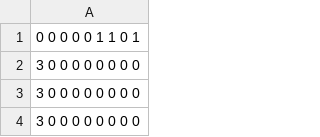
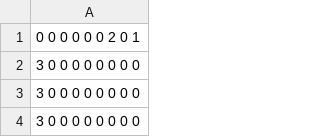
Before and after one commit to johaa1993/Ada-Project_Delta, a CSV file: bin/P.csv, drawn as a sheet.

```diff
--- a/bin/P.csv
+++ b/bin/P.csv
@@ -1,2 +1,2 @@
-          0          0          0          0          0          1          1          0          1
+          0          0          0          0          0          0          2          0          1
           3          0          0          0          0          0          0          0          0
```
Also changed, not shown: bin/D.csv, 6 other files.
